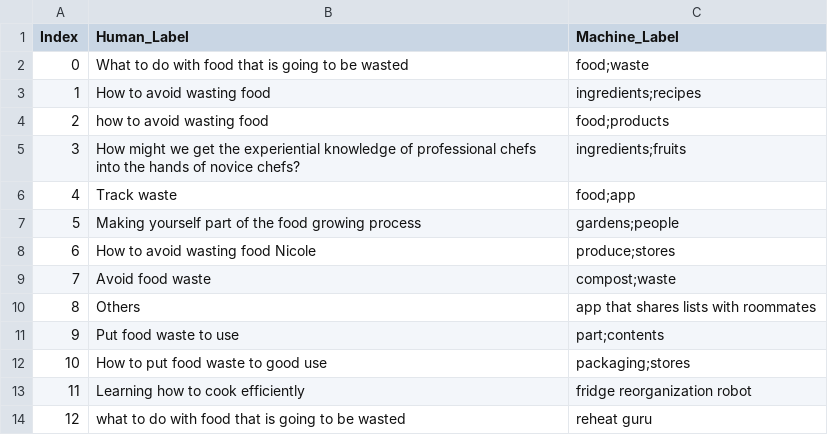
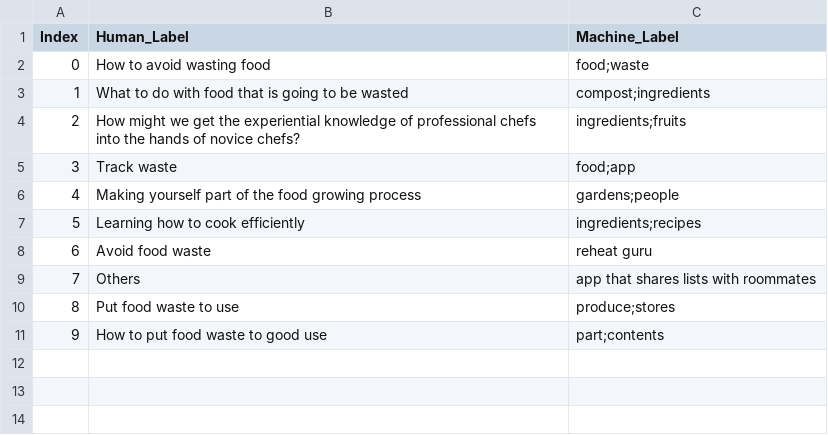
Before and after one commit to kerrywang/ME292C.github.io, a CSV file: static/graph_data/Mapping_ME110_2_HM_Team7.csv, drawn as a sheet; removed rows and columns are numbered as before the commit, all else as after; the diff names each change by its address in the sheet, - before the commit and + after, or states it on an @@ line.

```diff
--- a/static/graph_data/Mapping_ME110_2_HM_Team7.csv
+++ b/static/graph_data/Mapping_ME110_2_HM_Team7.csv
+row 2: 0 | How to avoid wasting food | food;waste
@@ column A (Index) renumbered between rows 3 and 11 @@
-C3 (Machine_Label): food;waste
+C3 (Machine_Label): compost;ingredients
-row 3: 1 | How to avoid wasting food | ingredients;recipes
-row 4: 2 | how to avoid wasting food | food;products
-row 8: 6 | How to avoid wasting food Nicole | produce;stores
+row 7: 5 | Learning how to cook efficiently | ingredients;recipes
-C8 (Machine_Label): compost;waste
+C8 (Machine_Label): reheat guru
-C10 (Machine_Label): part;contents
+C10 (Machine_Label): produce;stores
-C11 (Machine_Label): packaging;stores
+C11 (Machine_Label): part;contents
-row 13: 11 | Learning how to cook efficiently | fridge reorganization robot
-row 14: 12 | what to do with food that is going to be wasted | reheat guru
```
Also changed, not shown: static/data/ME110_2/ME110_2_HM_Team1.csv, static/graph_data/ME110_2_HM_Team1.csv, 17 other files.
